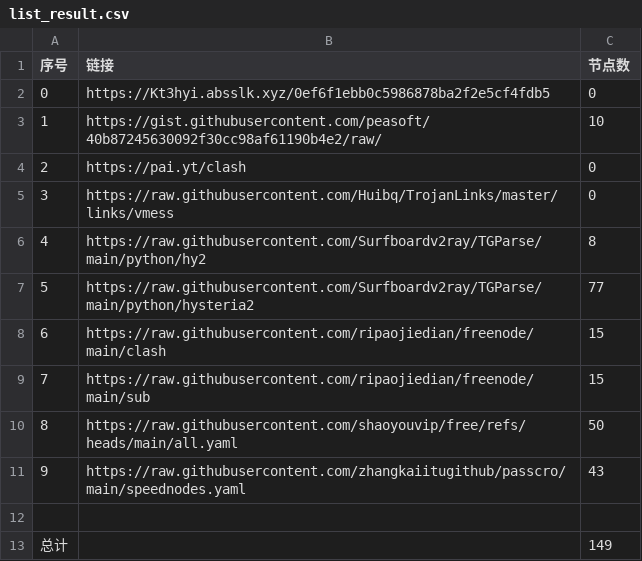
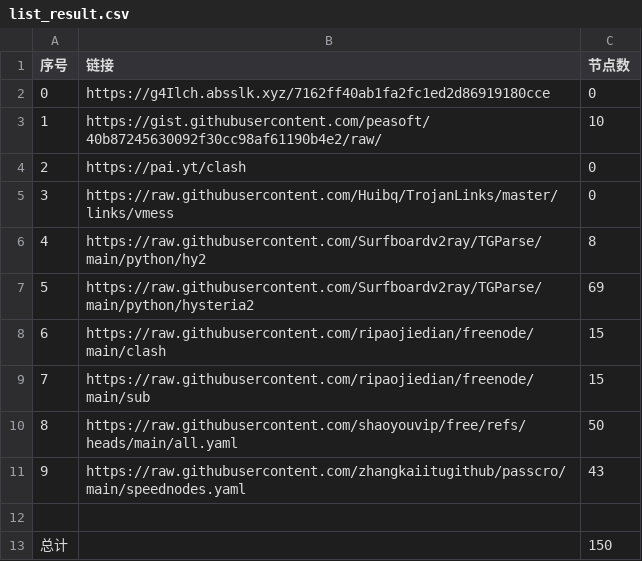
Before and after one commit to lukea99/nwalls, a CSV file: list_result.csv, drawn as a sheet.

```diff
--- a/list_result.csv
+++ b/list_result.csv
@@ -1,3 +1,3 @@
 序号,链接,节点数
-0,https://Kt3hyi.absslk.xyz/0ef6f1ebb0c5986878ba2f2e5cf4fdb5,0
+0,https://g4Ilch.absslk.xyz/7162ff40ab1fa2fc1ed2d86919180cce,0
 1,https://gist.githubusercontent.com/peasoft/40b87245630092f30cc98af61190b4e2/raw/,10
@@ -6,3 +6,3 @@
 4,https://raw.githubusercontent.com/Surfboardv2ray/TGParse/main/python/hy2,8
-5,https://raw.githubusercontent.com/Surfboardv2ray/TGParse/main/python/hysteria2,77
+5,https://raw.githubusercontent.com/Surfboardv2ray/TGParse/main/python/hysteria2,69
 6,https://raw.githubusercontent.com/ripaojiedian/freenode/main/clash,15
@@ -12,2 +12,2 @@
 
-总计,,149
+总计,,150
```
Also changed, not shown: 8 other files.
